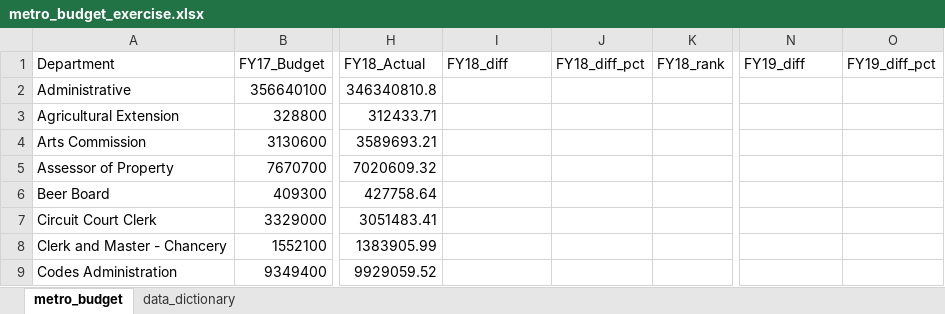
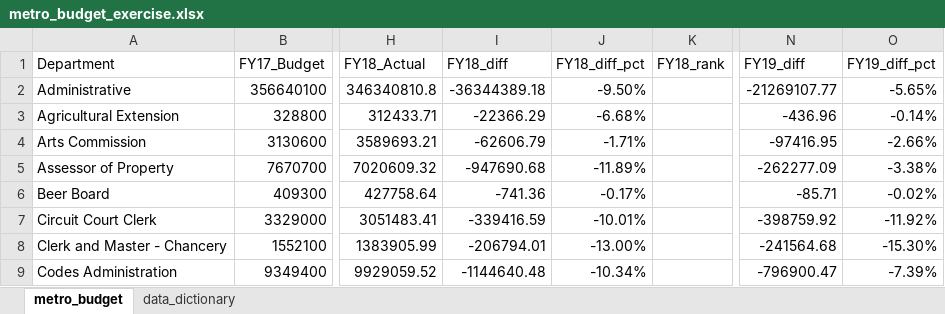
Before and after one commit to NSS-Data-Analytics-Cohort-14/lookups-da14-alaurarobinson, an Excel workbook: metro_budget_exercise.xlsx, sheet metro_budget, drawn as a sheet; only a part is shown, gaps mark what is left out; values as stored, in another font and other column widths than the file's, no borders; the diff covers the shown part only; the diff names each change by its address in the sheet, - before the commit and + after, or states it on an @@ line.

Commit message:
question 1

```diff
--- a/metro_budget_exercise.xlsx (sheet metro_budget)
+++ b/metro_budget_exercise.xlsx (sheet metro_budget)
-I2 (FY18_diff): (empty)
+I2 (FY18_diff): -36344389.18
-J2 (FY18_diff_pct): (empty)
+J2 (FY18_diff_pct): -9.50%
-N2 (FY19_diff): (empty)
+N2 (FY19_diff): -21269107.77
-O2 (FY19_diff_pct): (empty)
+O2 (FY19_diff_pct): -5.65%
-I3 (FY18_diff): (empty)
+I3 (FY18_diff): -22366.29
-J3 (FY18_diff_pct): (empty)
+J3 (FY18_diff_pct): -6.68%
-N3 (FY19_diff): (empty)
+N3 (FY19_diff): -436.96
-O3 (FY19_diff_pct): (empty)
+O3 (FY19_diff_pct): -0.14%
-I4 (FY18_diff): (empty)
+I4 (FY18_diff): -62606.79
-J4 (FY18_diff_pct): (empty)
+J4 (FY18_diff_pct): -1.71%
-N4 (FY19_diff): (empty)
+N4 (FY19_diff): -97416.95
-O4 (FY19_diff_pct): (empty)
+O4 (FY19_diff_pct): -2.66%
-I5 (FY18_diff): (empty)
+I5 (FY18_diff): -947690.68
-J5 (FY18_diff_pct): (empty)
+J5 (FY18_diff_pct): -11.89%
-N5 (FY19_diff): (empty)
+N5 (FY19_diff): -262277.09
-O5 (FY19_diff_pct): (empty)
+O5 (FY19_diff_pct): -3.38%
-I6 (FY18_diff): (empty)
+I6 (FY18_diff): -741.36
-J6 (FY18_diff_pct): (empty)
+J6 (FY18_diff_pct): -0.17%
-N6 (FY19_diff): (empty)
+N6 (FY19_diff): -85.71
-O6 (FY19_diff_pct): (empty)
+O6 (FY19_diff_pct): -0.02%
-I7 (FY18_diff): (empty)
+I7 (FY18_diff): -339416.59
-J7 (FY18_diff_pct): (empty)
+J7 (FY18_diff_pct): -10.01%
-N7 (FY19_diff): (empty)
+N7 (FY19_diff): -398759.92
-O7 (FY19_diff_pct): (empty)
+O7 (FY19_diff_pct): -11.92%
-I8 (FY18_diff): (empty)
+I8 (FY18_diff): -206794.01
-J8 (FY18_diff_pct): (empty)
+J8 (FY18_diff_pct): -13.00%
-N8 (FY19_diff): (empty)
+N8 (FY19_diff): -241564.68
-O8 (FY19_diff_pct): (empty)
+O8 (FY19_diff_pct): -15.30%
-I9 (FY18_diff): (empty)
+I9 (FY18_diff): -1144640.48
-J9 (FY18_diff_pct): (empty)
+J9 (FY18_diff_pct): -10.34%
-N9 (FY19_diff): (empty)
+N9 (FY19_diff): -796900.47
-O9 (FY19_diff_pct): (empty)
+O9 (FY19_diff_pct): -7.39%
```
Also changed, not shown: 172 edited cells elsewhere in this sheet.
